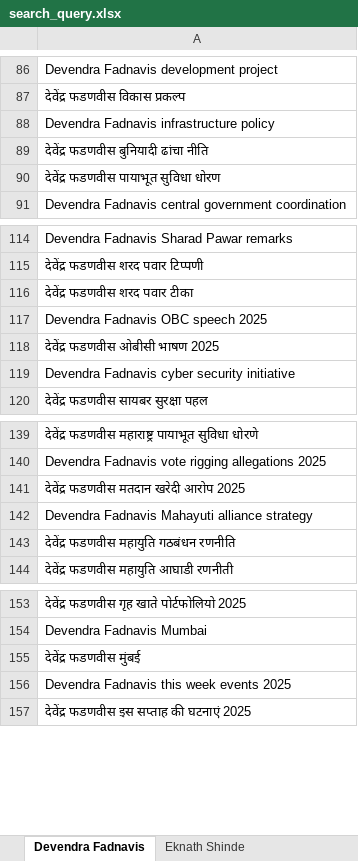
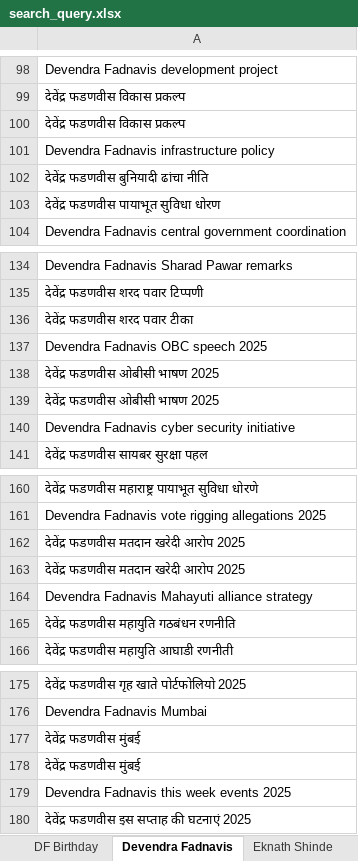
Before and after one commit to TheStrelemaLLP/Media-Monitoring-Pipeline, an Excel workbook: Input/search_query.xlsx, sheet Devendra Fadnavis, drawn as a sheet; only a part is shown, gaps mark what is left out; values as stored, in another font and other column widths than the file's, no cell formats; the diff covers the shown part only; the diff names each change by its address in the sheet, - before the commit and + after, or states it on an @@ line.

```diff
--- a/Input/search_query.xlsx (sheet Devendra Fadnavis)
+++ b/Input/search_query.xlsx (sheet Devendra Fadnavis)
+sheet tab: DF Birthday
+row 100: देवेंद्र फडणवीस विकास प्रकल्प
+row 138: देवेंद्र फडणवीस ओबीसी भाषण 2025
+row 163: देवेंद्र फडणवीस मतदान खरेदी आरोप 2025
+row 177: देवेंद्र फडणवीस मुंबई
```
Also changed, not shown: 19 added rows, 1 removed row and 1 edited cell elsewhere in this sheet, sheet Prakash Abitkar, sheet Shinraj Singh Chauhan, sheet Ashish Shelar, sheet Chandrakant Patil, sheet Ravindra Chavan, sheet Chandrashekhar Bawankule, 1 more sheet, other sheet tabs, cell formats, Input/input_leaders.xlsx.
